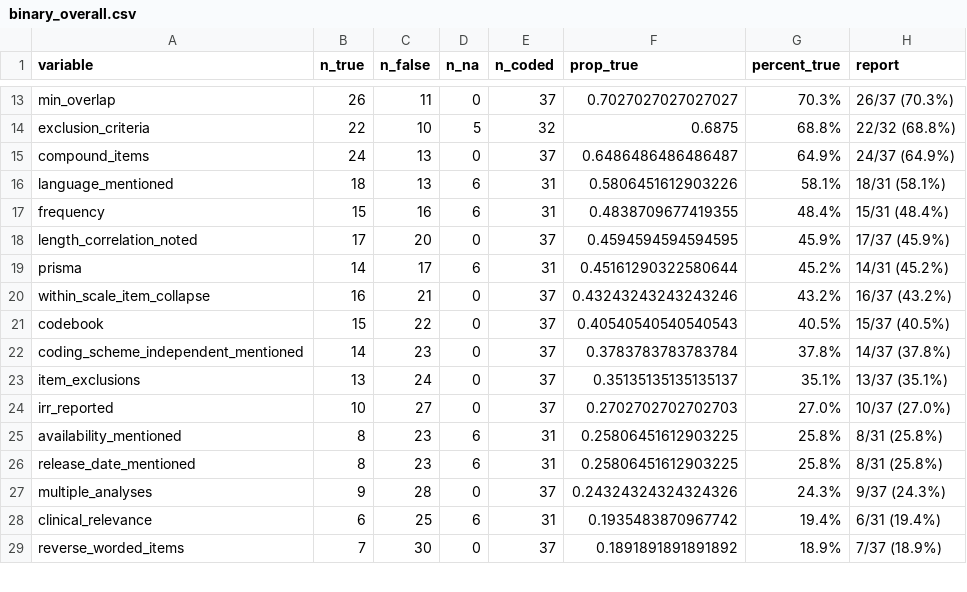
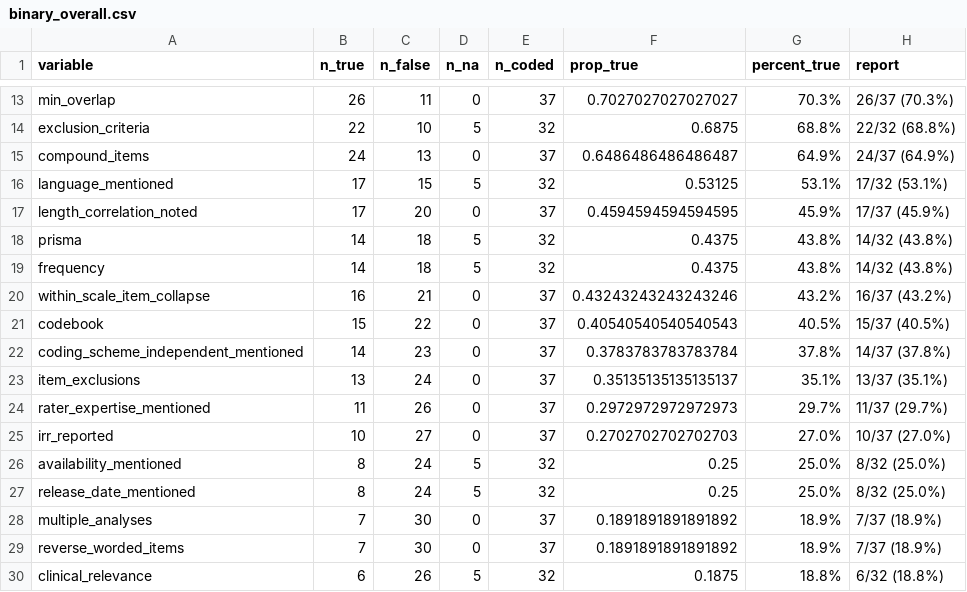
Before and after one commit to LoremIpsum28/ica-methods-synthesis, a CSV file: outputs/binary_overall.csv, drawn as a sheet; only a part is shown, gaps mark what is left out; the diff covers the shown part only.

```diff
--- a/outputs/binary_overall.csv
+++ b/outputs/binary_overall.csv
@@ -15,6 +15,6 @@ exclusion_criteria,22,10,5,32,0.6875,68.8%,22/32 (68.8%)
 compound_items,24,13,0,37,0.6486486486486487,64.9%,24/37 (64.9%)
-language_mentioned,18,13,6,31,0.5806451612903226,58.1%,18/31 (58.1%)
-frequency,15,16,6,31,0.4838709677419355,48.4%,15/31 (48.4%)
+language_mentioned,17,15,5,32,0.53125,53.1%,17/32 (53.1%)
 length_correlation_noted,17,20,0,37,0.4594594594594595,45.9%,17/37 (45.9%)
-prisma,14,17,6,31,0.45161290322580644,45.2%,14/31 (45.2%)
+prisma,14,18,5,32,0.4375,43.8%,14/32 (43.8%)
+frequency,14,18,5,32,0.4375,43.8%,14/32 (43.8%)
 within_scale_item_collapse,16,21,0,37,0.43243243243243246,43.2%,16/37 (43.2%)
@@ -23,7 +23,8 @@ coding_scheme_independent_mentioned,14,23,0,37,0.3783783783783784,37.8%,14/37 (3
 item_exclusions,13,24,0,37,0.35135135135135137,35.1%,13/37 (35.1%)
+rater_expertise_mentioned,11,26,0,37,0.2972972972972973,29.7%,11/37 (29.7%)
 irr_reported,10,27,0,37,0.2702702702702703,27.0%,10/37 (27.0%)
-availability_mentioned,8,23,6,31,0.25806451612903225,25.8%,8/31 (25.8%)
-release_date_mentioned,8,23,6,31,0.25806451612903225,25.8%,8/31 (25.8%)
-multiple_analyses,9,28,0,37,0.24324324324324326,24.3%,9/37 (24.3%)
-clinical_relevance,6,25,6,31,0.1935483870967742,19.4%,6/31 (19.4%)
+availability_mentioned,8,24,5,32,0.25,25.0%,8/32 (25.0%)
+release_date_mentioned,8,24,5,32,0.25,25.0%,8/32 (25.0%)
+multiple_analyses,7,30,0,37,0.1891891891891892,18.9%,7/37 (18.9%)
 reverse_worded_items,7,30,0,37,0.1891891891891892,18.9%,7/37 (18.9%)
+clinical_relevance,6,26,5,32,0.1875,18.8%,6/32 (18.8%)
```
Also changed, not shown: 27 edited cells elsewhere in this file, data/ica_methods.csv, outputs/criteria_conditional.csv, 18 other files.
